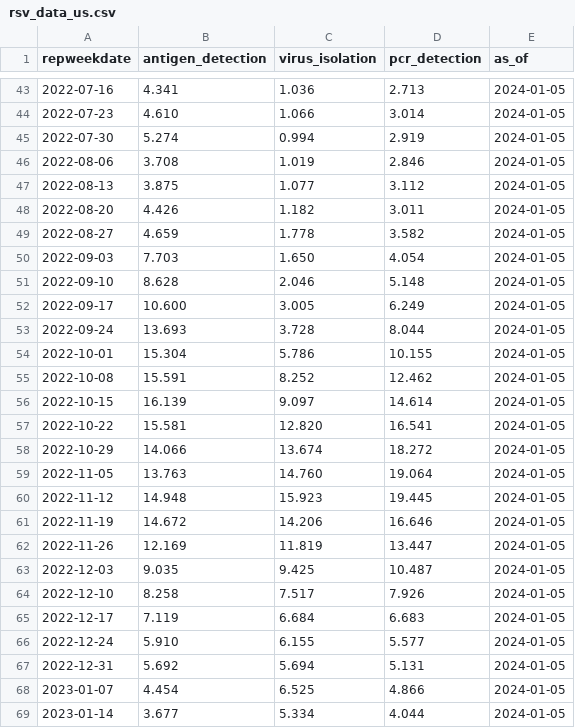
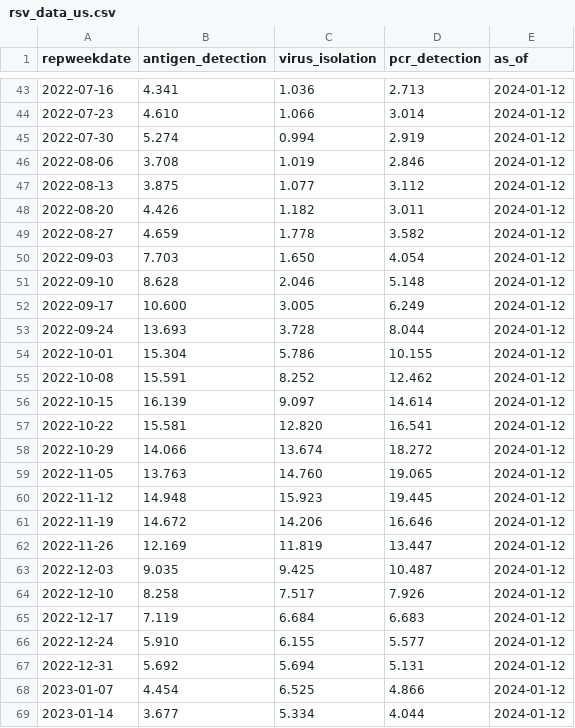
Before and after one commit to tkcy/rsv-scenario-modeling-hub, a CSV file: auxiliary-data/rsv/nrevss/rsv_data_us.csv, drawn as a sheet; only a part is shown, gaps mark what is left out; the diff covers the shown part only.

```diff
--- a/auxiliary-data/rsv/nrevss/rsv_data_us.csv
+++ b/auxiliary-data/rsv/nrevss/rsv_data_us.csv
@@ -43,27 +43,27 @@ repweekdate,antigen_detection,virus_isolation,pcr_detection,as_of
-2022-07-16,4.341,1.036,2.713,2024-01-05
-2022-07-23,4.610,1.066,3.014,2024-01-05
-2022-07-30,5.274,0.994,2.919,2024-01-05
-2022-08-06,3.708,1.019,2.846,2024-01-05
-2022-08-13,3.875,1.077,3.112,2024-01-05
-2022-08-20,4.426,1.182,3.011,2024-01-05
-2022-08-27,4.659,1.778,3.582,2024-01-05
-2022-09-03,7.703,1.650,4.054,2024-01-05
-2022-09-10,8.628,2.046,5.148,2024-01-05
-2022-09-17,10.600,3.005,6.249,2024-01-05
-2022-09-24,13.693,3.728,8.044,2024-01-05
-2022-10-01,15.304,5.786,10.155,2024-01-05
-2022-10-08,15.591,8.252,12.462,2024-01-05
-2022-10-15,16.139,9.097,14.614,2024-01-05
-2022-10-22,15.581,12.820,16.541,2024-01-05
-2022-10-29,14.066,13.674,18.272,2024-01-05
-2022-11-05,13.763,14.760,19.064,2024-01-05
-2022-11-12,14.948,15.923,19.445,2024-01-05
-2022-11-19,14.672,14.206,16.646,2024-01-05
-2022-11-26,12.169,11.819,13.447,2024-01-05
-2022-12-03,9.035,9.425,10.487,2024-01-05
-2022-12-10,8.258,7.517,7.926,2024-01-05
-2022-12-17,7.119,6.684,6.683,2024-01-05
-2022-12-24,5.910,6.155,5.577,2024-01-05
-2022-12-31,5.692,5.694,5.131,2024-01-05
-2023-01-07,4.454,6.525,4.866,2024-01-05
-2023-01-14,3.677,5.334,4.044,2024-01-05
+2022-07-16,4.341,1.036,2.713,2024-01-12
+2022-07-23,4.610,1.066,3.014,2024-01-12
+2022-07-30,5.274,0.994,2.919,2024-01-12
+2022-08-06,3.708,1.019,2.846,2024-01-12
+2022-08-13,3.875,1.077,3.112,2024-01-12
+2022-08-20,4.426,1.182,3.011,2024-01-12
+2022-08-27,4.659,1.778,3.582,2024-01-12
+2022-09-03,7.703,1.650,4.054,2024-01-12
+2022-09-10,8.628,2.046,5.148,2024-01-12
+2022-09-17,10.600,3.005,6.249,2024-01-12
+2022-09-24,13.693,3.728,8.044,2024-01-12
+2022-10-01,15.304,5.786,10.155,2024-01-12
+2022-10-08,15.591,8.252,12.462,2024-01-12
+2022-10-15,16.139,9.097,14.614,2024-01-12
+2022-10-22,15.581,12.820,16.541,2024-01-12
+2022-10-29,14.066,13.674,18.272,2024-01-12
+2022-11-05,13.763,14.760,19.065,2024-01-12
+2022-11-12,14.948,15.923,19.445,2024-01-12
+2022-11-19,14.672,14.206,16.646,2024-01-12
+2022-11-26,12.169,11.819,13.447,2024-01-12
+2022-12-03,9.035,9.425,10.487,2024-01-12
+2022-12-10,8.258,7.517,7.926,2024-01-12
+2022-12-17,7.119,6.684,6.683,2024-01-12
+2022-12-24,5.910,6.155,5.577,2024-01-12
+2022-12-31,5.692,5.694,5.131,2024-01-12
+2023-01-07,4.454,6.525,4.866,2024-01-12
+2023-01-14,3.677,5.334,4.044,2024-01-12
```
Also changed, not shown: 1 added row and 108 edited cells elsewhere in this file, auxiliary-data/rsv/nrevss/rsv_antigen_3_week_average.csv, auxiliary-data/rsv/nrevss/rsv_numerator_data_5_week_average.csv, 7 other files.
